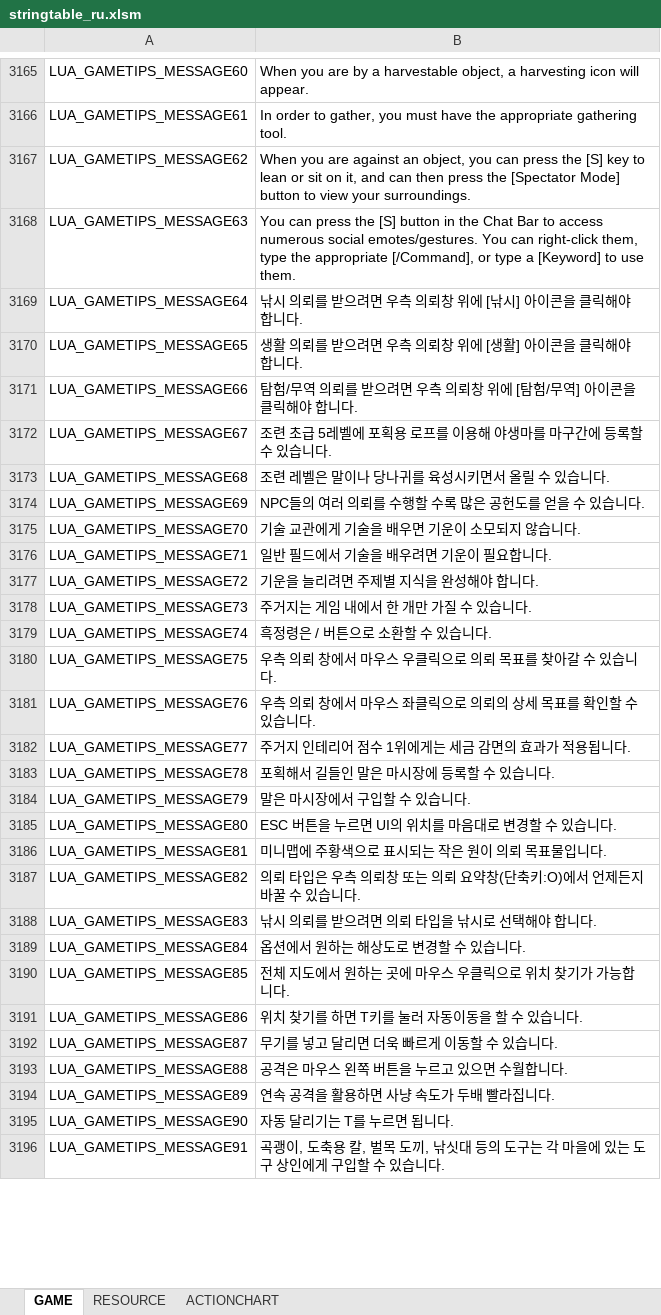
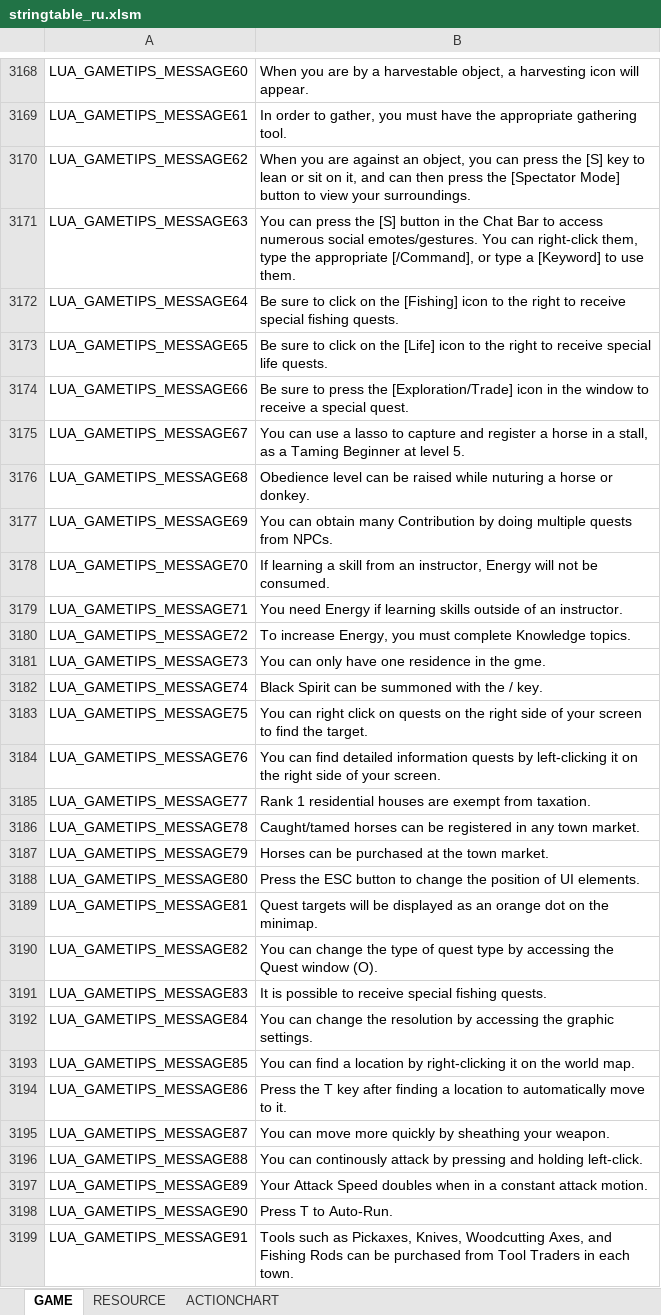
Before and after one commit to Lykii22/BDORUS, an Excel workbook: stringtable/ru/stringtable_ru.xlsm, sheet GAME, drawn as a sheet; only a part is shown, gaps mark what is left out; values as stored, in another font and other column widths than the file's, no borders; addresses are those after the commit; the diff covers the shown part only; the diff names each change by its address in the sheet, - before the commit and + after, or states it on an @@ line.

```diff
--- a/stringtable/ru/stringtable_ru.xlsm (sheet GAME)
+++ b/stringtable/ru/stringtable_ru.xlsm (sheet GAME)
-B3172: 낚시 의뢰를 받으려면 우측 의뢰창 위에 [낚시] 아이콘을 클릭해야 합니다.
+B3172: Be sure to click on the [Fishing] icon to the right to receive special fishing quests.
-B3173: 생활 의뢰를 받으려면 우측 의뢰창 위에 [생활] 아이콘을 클릭해야 합니다.
+B3173: Be sure to click on the [Life] icon to the right to receive special life quests.
-B3174: 탐험/무역 의뢰를 받으려면 우측 의뢰창 위에 [탐험/무역] 아이콘을 클릭해야 합니다.
+B3174: Be sure to press the [Exploration/Trade] icon in the window to receive a special quest.
-B3175: 조련 초급 5레벨에 포획용 로프를 이용해 야생마를 마구간에 등록할 수 있습니다.
+B3175: You can use a lasso to capture and register a horse in a stall, as a Taming Beginner at level 5.
-B3176: 조련 레벨은 말이나 당나귀를 육성시키면서 올릴 수 있습니다.
+B3176: Obedience level can be raised while nuturing a horse or donkey.
-B3177: NPC들의 여러 의뢰를 수행할 수록 많은 공헌도를 얻을 수 있습니다.
+B3177: You can obtain many Contribution by doing multiple quests from NPCs.
-B3178: 기술 교관에게 기술을 배우면 기운이 소모되지 않습니다.
+B3178: If learning a skill from an instructor, Energy will not be consumed.
-B3179: 일반 필드에서 기술을 배우려면 기운이 필요합니다.
+B3179: You need Energy if learning skills outside of an instructor.
-B3180: 기운을 늘리려면 주제별 지식을 완성해야 합니다.
+B3180: To increase Energy, you must complete Knowledge topics.
-B3181: 주거지는 게임 내에서 한 개만 가질 수 있습니다.
+B3181: You can only have one residence in the gme.
-B3182: 흑정령은 / 버튼으로 소환할 수 있습니다.
+B3182: Black Spirit can be summoned with the / key.
-B3183: 우측 의뢰 창에서 마우스 우클릭으로 의뢰 목표를 찾아갈 수 있습니다.
+B3183: You can right click on quests on the right side of your screen to find the target.
-B3184: 우측 의뢰 창에서 마우스 좌클릭으로 의뢰의 상세 목표를 확인할 수 있습니다.
+B3184: You can find detailed information quests by left-clicking it on the right side of your screen.
-B3185: 주거지 인테리어 점수 1위에게는 세금 감면의 효과가 적용됩니다.
+B3185: Rank 1 residential houses are exempt from taxation.
-B3186: 포획해서 길들인 말은 마시장에 등록할 수 있습니다.
+B3186: Caught/tamed horses can be registered in any town market.
-B3187: 말은 마시장에서 구입할 수 있습니다.
+B3187: Horses can be purchased at the town market.
-B3188: ESC 버튼을 누르면 UI의 위치를 마음대로 변경할 수 있습니다.
+B3188: Press the ESC button to change the position of UI elements.
-B3189: 미니맵에 주황색으로 표시되는 작은 원이 의뢰 목표물입니다.
+B3189: Quest targets will be displayed as an orange dot on the minimap.
-B3190: 의뢰 타입은 우측 의뢰창 또는 의뢰 요약창(단축키:O)에서 언제든지 바꿀 수 있습니다.
+B3190: You can change the type of quest type by accessing the Quest window (O).
-B3191: 낚시 의뢰를 받으려면 의뢰 타입을 낚시로 선택해야 합니다.
+B3191: It is possible to receive special fishing quests.
-B3192: 옵션에서 원하는 해상도로 변경할 수 있습니다.
+B3192: You can change the resolution by accessing the graphic settings.
-B3193: 전체 지도에서 원하는 곳에 마우스 우클릭으로 위치 찾기가 가능합니다.
+B3193: You can find a location by right-clicking it on the world map.
-B3194: 위치 찾기를 하면 T키를 눌러 자동이동을 할 수 있습니다.
+B3194: Press the T key after finding a location to automatically move to it.
-B3195: 무기를 넣고 달리면 더욱 빠르게 이동할 수 있습니다.
+B3195: You can move more quickly by sheathing your weapon.
-B3196: 공격은 마우스 왼쪽 버튼을 누르고 있으면 수월합니다.
+B3196: You can continously attack by pressing and holding left-click.
-B3197: 연속 공격을 활용하면 사냥 속도가 두배 빨라집니다.
+B3197: Your Attack Speed doubles when in a constant attack motion.
-B3198: 자동 달리기는 T를 누르면 됩니다.
+B3198: Press T to Auto-Run.
-B3199: 곡괭이, 도축용 칼, 벌목 도끼, 낚싯대 등의 도구는 각 마을에 있는 도구 상인에게 구입할 수 있습니다.
+B3199: Tools such as Pickaxes, Knives, Woodcutting Axes, and Fishing Rods can be purchased from Tool Traders in each town.
```
Also changed, not shown: 29 added rows and 1098 edited cells elsewhere in this sheet, sheet RESOURCE, sheet ACTIONCHART, stringtable/ru/stringtable_cutscene_ru.xlsm, stringtable/ru/symbolnostringtable_ru.xlsm, 4 other files.
